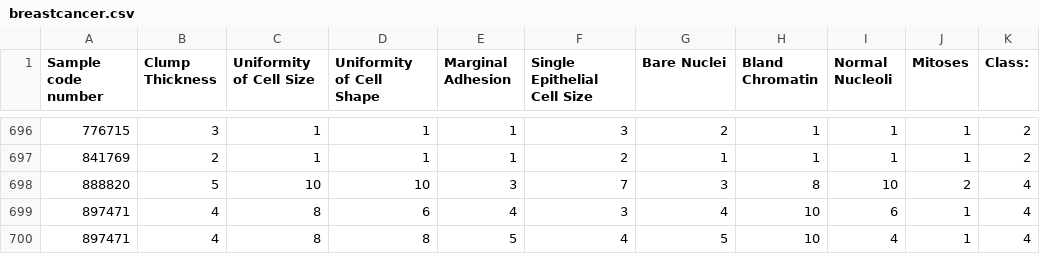
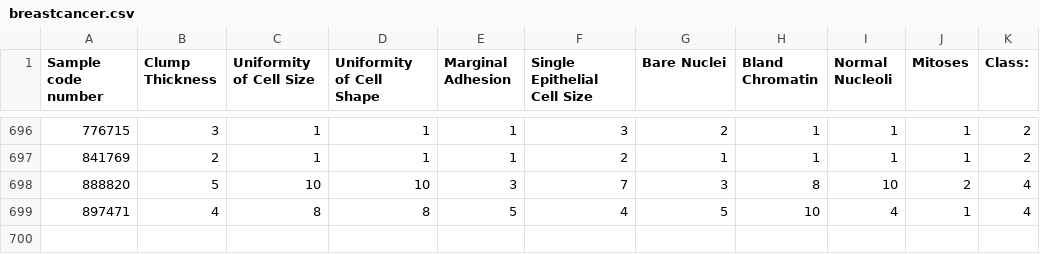
Before and after one commit to sli473/KLECBR, a CSV file: data/breastcancer/breastcancer.csv, drawn as a sheet; only a part is shown, gaps mark what is left out; the diff names each change by its address in the sheet, - before the commit and + after, or states it on an @@ line.

Commit message:
implemented BreastCancerCBR (#16)

```diff
--- a/data/breastcancer/breastcancer.csv
+++ b/data/breastcancer/breastcancer.csv
-row 699: 897471 | 4 | 8 | 6 | 4 | 3 | 4 | 10 | 6 | 1 | 4
```
Also changed, not shown: 13 other files.
